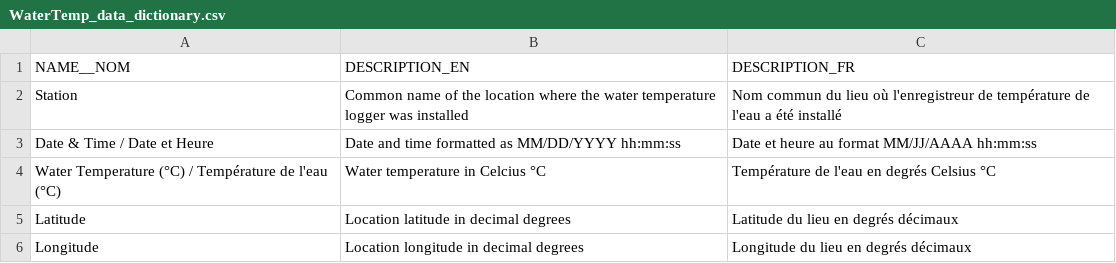
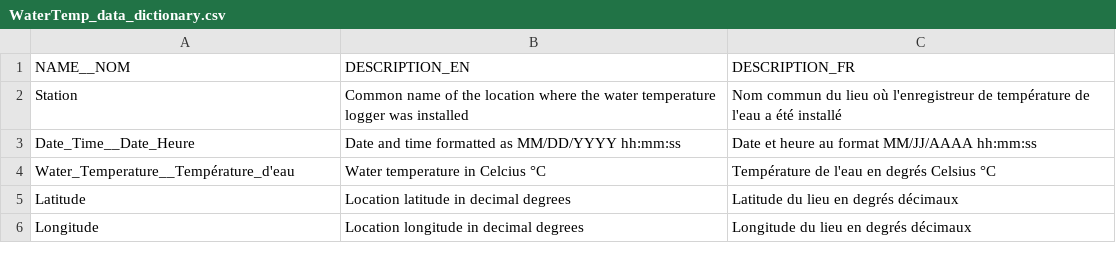
Before and after one commit to dfo-gulf-science/fgp-datasets, a CSV file: da2aa3c6 (Margaree Water Temp)/WaterTemp_data_dictionary.csv, drawn as a sheet.

Commit message:
updated table headers and data dictionary

```diff
--- a/da2aa3c6 (Margaree Water Temp)/WaterTemp_data_dictionary.csv
+++ b/da2aa3c6 (Margaree Water Temp)/WaterTemp_data_dictionary.csv
@@ -2,4 +2,4 @@
 Station,Common name of the location where the water temperature logger was installed,Nom commun du lieu où l'enregistreur de température de l'eau a été installé
-Date & Time / Date et Heure,Date and time formatted as MM/DD/YYYY hh:mm:ss,Date et heure au format MM/JJ/AAAA hh:mm:ss
-Water Temperature (°C) / Température de l'eau (°C),Water temperature in Celcius °C,Température de l'eau en degrés Celsius °C
+Date_Time__Date_Heure,Date and time formatted as MM/DD/YYYY hh:mm:ss,Date et heure au format MM/JJ/AAAA hh:mm:ss
+Water_Temperature__Température_d'eau,Water temperature in Celcius °C,Température de l'eau en degrés Celsius °C
 Latitude ,Location latitude in decimal degrees,Latitude du lieu en degrés décimaux
```
Also changed, not shown: 1 other file.
